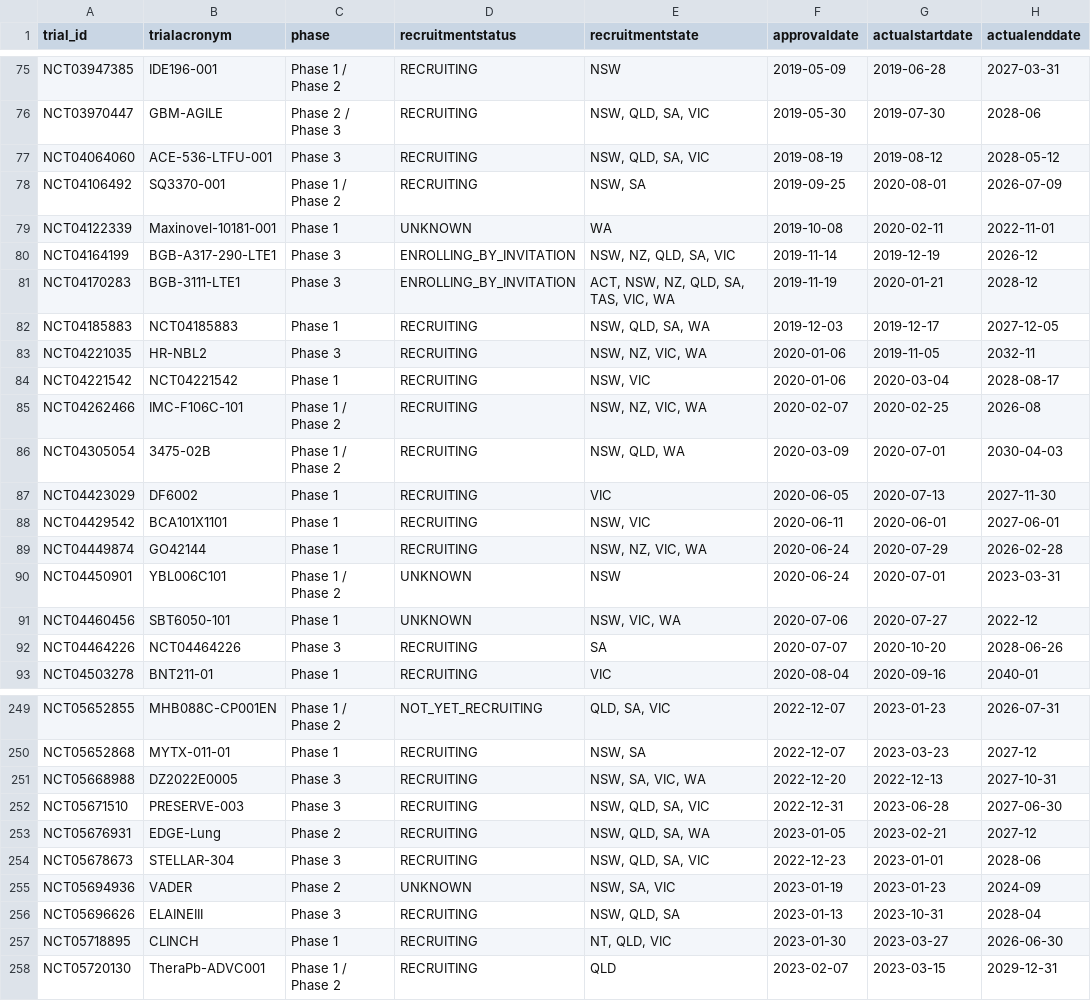
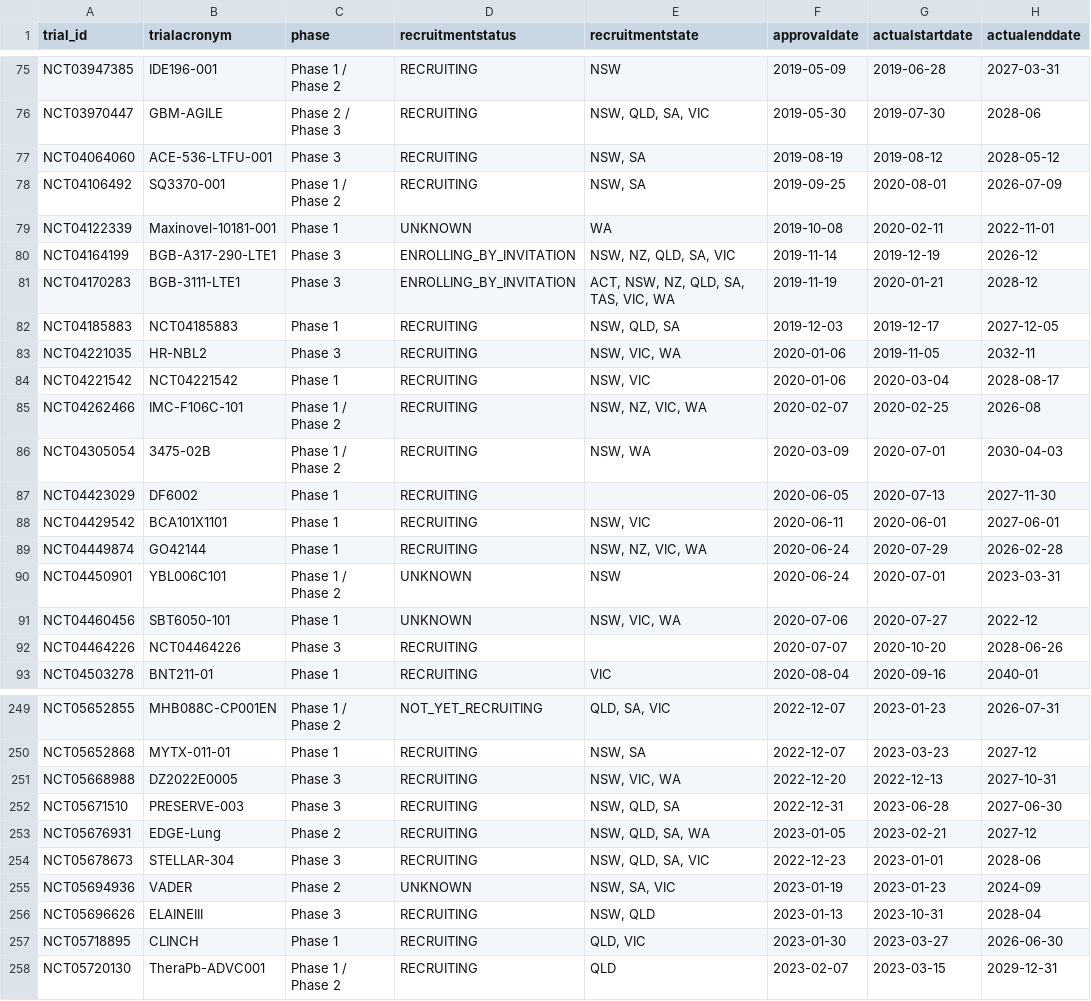
Before and after one commit to fpylin/POTTR, a TSV file: data/trial_registry.AU.tsv, drawn as a sheet; only a part is shown, gaps mark what is left out; the diff covers the shown part only; the diff names each change by its address in the sheet, - before the commit and + after, or states it on an @@ line.

```diff
--- a/data/trial_registry.AU.tsv
+++ b/data/trial_registry.AU.tsv
-E77 (recruitmentstate): NSW, QLD, SA, VIC
+E77 (recruitmentstate): NSW, SA
-E82 (recruitmentstate): NSW, QLD, SA, WA
+E82 (recruitmentstate): NSW, QLD, SA
-E83 (recruitmentstate): NSW, NZ, VIC, WA
+E83 (recruitmentstate): NSW, VIC, WA
-E86 (recruitmentstate): NSW, QLD, WA
+E86 (recruitmentstate): NSW, WA
-E87 (recruitmentstate): VIC
+E87 (recruitmentstate): (empty)
-E92 (recruitmentstate): SA
+E92 (recruitmentstate): (empty)
-E251 (recruitmentstate): NSW, SA, VIC, WA
+E251 (recruitmentstate): NSW, VIC, WA
-E252 (recruitmentstate): NSW, QLD, SA, VIC
+E252 (recruitmentstate): NSW, QLD, SA
-E256 (recruitmentstate): NSW, QLD, SA
+E256 (recruitmentstate): NSW, QLD
-E257 (recruitmentstate): NT, QLD, VIC
+E257 (recruitmentstate): QLD, VIC
```
Also changed, not shown: 64 edited cells elsewhere in this file.
